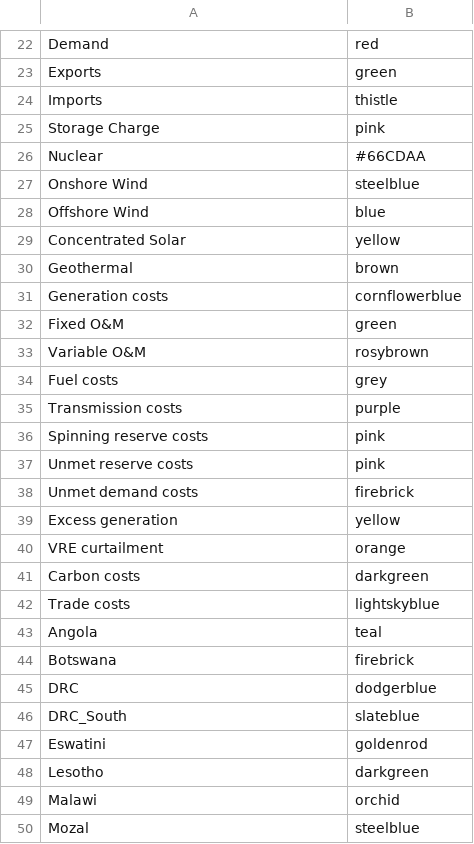
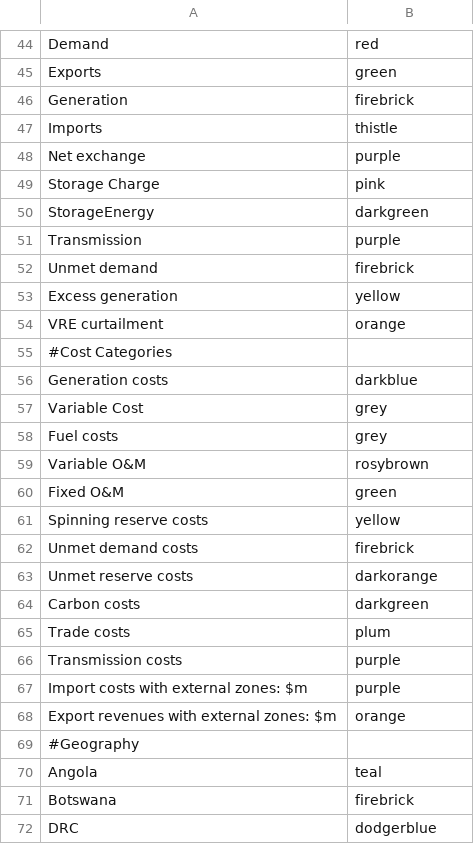
Before and after one commit to ESMAP-World-Bank-Group/EPM, a CSV file: epm/postprocessing/static/colors.csv, drawn as a sheet; only a part is shown, gaps mark what is left out; the shorter side is filled out with more unchanged rows; the diff covers the shown part only.

Commit message:
Update TechFuels and colors

```diff
--- a/epm/postprocessing/static/colors.csv
+++ b/epm/postprocessing/static/colors.csv
@@ -23,21 +45,26 @@ Demand,red
 Exports,green
+Generation,firebrick
 Imports,thistle
+Net exchange,purple
 Storage Charge,pink
-Nuclear,#66CDAA
-Onshore Wind,steelblue
-Offshore Wind,blue
-Concentrated Solar,yellow
-Geothermal,brown
-Generation costs,cornflowerblue
-Fixed O&M,green
-Variable O&M,rosybrown
-Fuel costs,grey
-Transmission costs,purple
-Spinning reserve costs,pink
-Unmet reserve costs,pink
-Unmet demand costs,firebrick
+StorageEnergy,darkgreen
+Transmission,purple
+Unmet demand,firebrick
 Excess generation,yellow
 VRE curtailment,orange
+#Cost Categories,
+Generation costs,darkblue
+Variable Cost,grey
+Fuel costs,grey
+Variable O&M,rosybrown
+Fixed O&M,green
+Spinning reserve costs,yellow
+Unmet demand costs,firebrick
+Unmet reserve costs,darkorange
 Carbon costs,darkgreen
-Trade costs,lightskyblue
+Trade costs,plum
+Transmission costs,purple
+Import costs with external zones: $m,purple
+Export revenues with external zones: $m,orange
+#Geography,
 Angola,teal
```
Also changed, not shown: 37 added rows, 15 removed rows, 2 moved rows and 1 edited cell elsewhere in this file, epm/postprocessing/static/fuels.csv, 6 other files.
